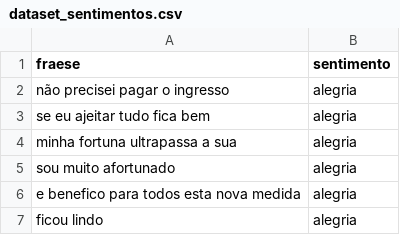
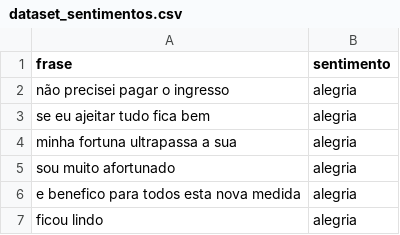
Before and after one commit to luisapsr/IASentimentos, a CSV file: database_sentimento/dataset_sentimentos.csv, drawn as a sheet; only a part is shown.

Commit message:
Atualizacao Dataset

```diff
--- a/database_sentimento/dataset_sentimentos.csv
+++ b/database_sentimento/dataset_sentimentos.csv
@@ -1,2 +1,2 @@
-fraese;sentimento
+frase;sentimento
 não precisei pagar o ingresso;alegria
```
